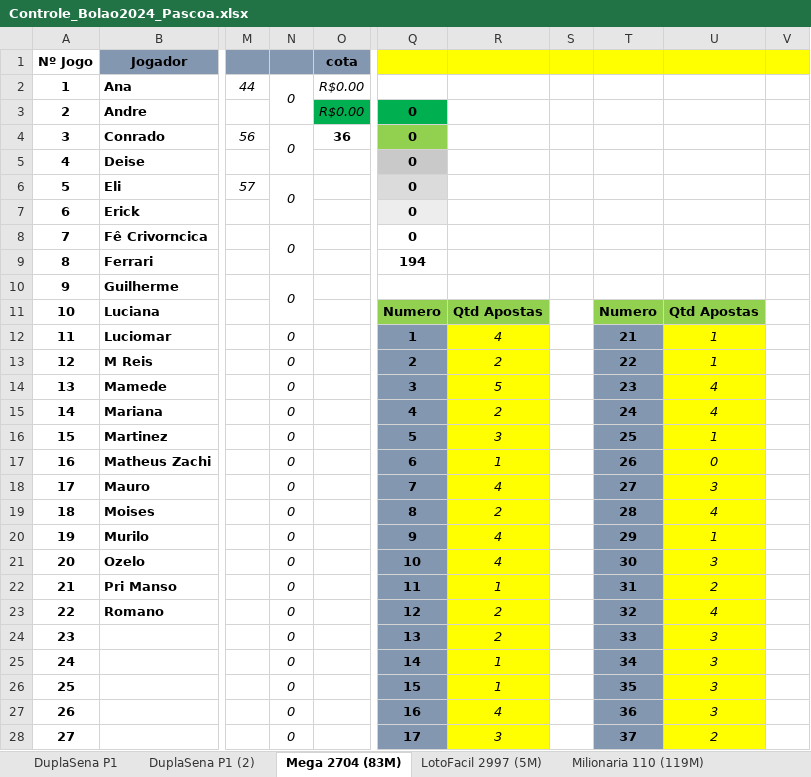
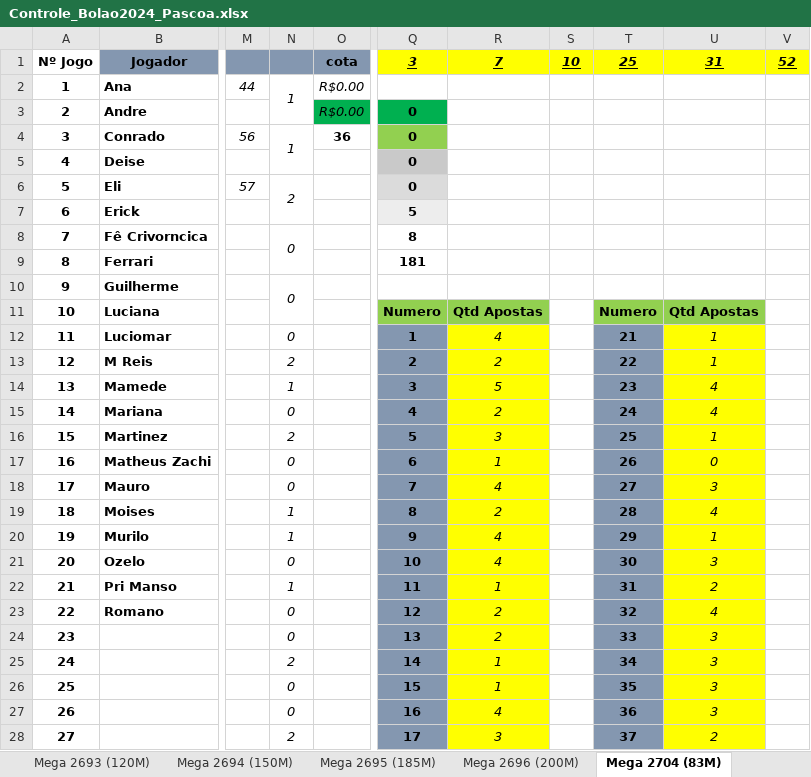
Before and after one commit to guilhermeengenharia/adf-fiap-fase4-atv1, an Excel workbook: ControleBolao/Controle_Bolao2024_Pascoa.xlsx, sheet Mega 2704 (83M), drawn as a sheet; only a part is shown, gaps mark what is left out; values as stored, in another font and other column widths than the file's, no borders; conditional formats not drawn; the diff covers the shown part only; the diff names each change by its address in the sheet, - before the commit and + after, or states it on an @@ line.

```diff
--- a/ControleBolao/Controle_Bolao2024_Pascoa.xlsx (sheet Mega 2704 (83M))
+++ b/ControleBolao/Controle_Bolao2024_Pascoa.xlsx (sheet Mega 2704 (83M))
-sheet tab: LotoFacil 2997 (5M)
+sheet tab: Mega 2694 (150M)
-sheet tab: Milionaria 110 (119M)
+sheet tab: Mega 2695 (185M)
+sheet tab: Mega 2693 (120M)
@@ sheet tab order changed: Mega 2693 (120M) | Mega 2694 (150M) | Mega 2695 (185M) | Mega 2696 (200M) | Mega 2704 (83M) @@
-Q1: (empty)
+Q1: 3
-R1: (empty)
+R1: 7
-S1: (empty)
+S1: 10
-T1: (empty)
+T1: 25
-U1: (empty)
+U1: 31
-V1: (empty)
+V1: 52
-N2: 0
+N2: 1
-N4: 0
+N4: 1
-N6: 0
+N6: 2
-Q7: 0
+Q7: 5
-Q8: 0
+Q8: 8
-Q9: 194
+Q9: 181
-N13: 0
+N13: 2
-N14: 0
+N14: 1
-N16: 0
+N16: 2
-N19:N20: 0
+N19:N20: 1
-N22: 0
+N22: 1
-N25: 0
+N25: 2
-N28: 0
+N28: 2
```
Also changed, not shown: 2 edited cells elsewhere in this sheet, sheet Mega 2694 (150M), sheet Mega 2695 (185M), sheet Mega 2696 (200M), other sheet tabs, formulas that keep their value.
